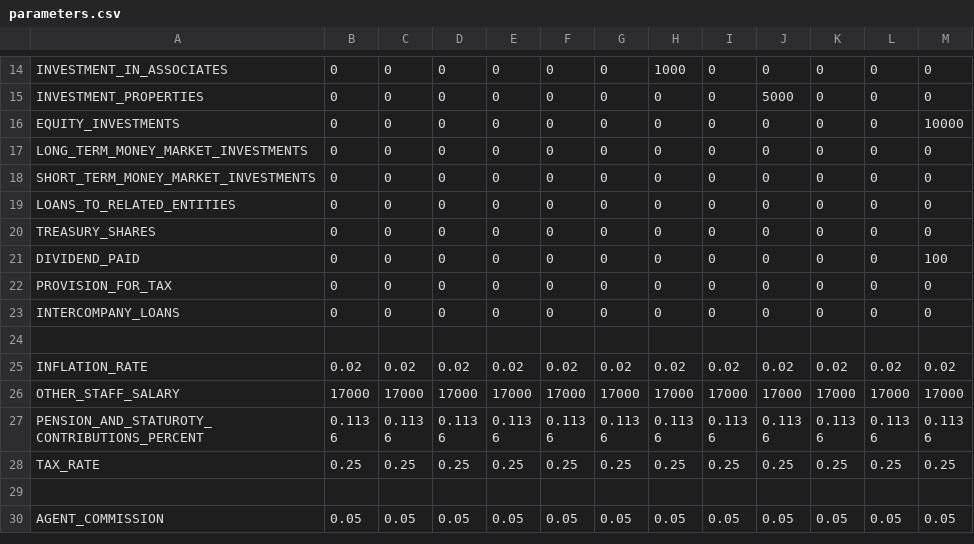
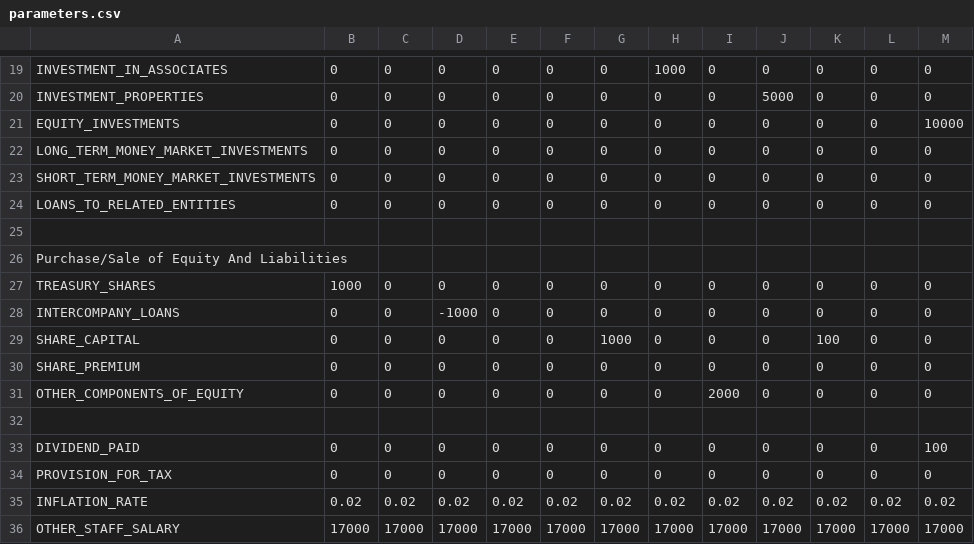
Before and after one commit to judahtc/manage-tenants-template, a CSV file: data_templates/parameters.csv, drawn as a sheet; only a part is shown, gaps mark what is left out; the shorter side is filled out with more unchanged rows; the diff covers the shown part only.

```diff
--- a/data_templates/parameters.csv
+++ b/data_templates/parameters.csv
@@ -19,7 +24,12 @@ SHORT_TERM_MONEY_MARKET_INVESTMENTS,0,0,0,0,0,0,0,0,0,0,0,0
 LOANS_TO_RELATED_ENTITIES,0,0,0,0,0,0,0,0,0,0,0,0
-TREASURY_SHARES,0,0,0,0,0,0,0,0,0,0,0,0
+,,,,,,,,,,,,
+Purchase/Sale of Equity And Liabilities,,,,,,,,,,,,
+TREASURY_SHARES,1000,0,0,0,0,0,0,0,0,0,0,0
+INTERCOMPANY_LOANS,0,0,-1000,0,0,0,0,0,0,0,0,0
+SHARE_CAPITAL,0,0,0,0,0,1000,0,0,0,100,0,0
+SHARE_PREMIUM,0,0,0,0,0,0,0,0,0,0,0,0
+OTHER_COMPONENTS_OF_EQUITY,0,0,0,0,0,0,0,2000,0,0,0,0
+,,,,,,,,,,,,
 DIVIDEND_PAID,0,0,0,0,0,0,0,0,0,0,0,100
 PROVISION_FOR_TAX,0,0,0,0,0,0,0,0,0,0,0,0
-INTERCOMPANY_LOANS,0,0,0,0,0,0,0,0,0,0,0,0
-,,,,,,,,,,,,
 INFLATION_RATE,0.02,0.02,0.02,0.02,0.02,0.02,0.02,0.02,0.02,0.02,0.02,0.02
```
Also changed, not shown: 8 added rows, 3 removed rows, 1 moved row and 2 edited cells elsewhere in this file, 4 other files.
